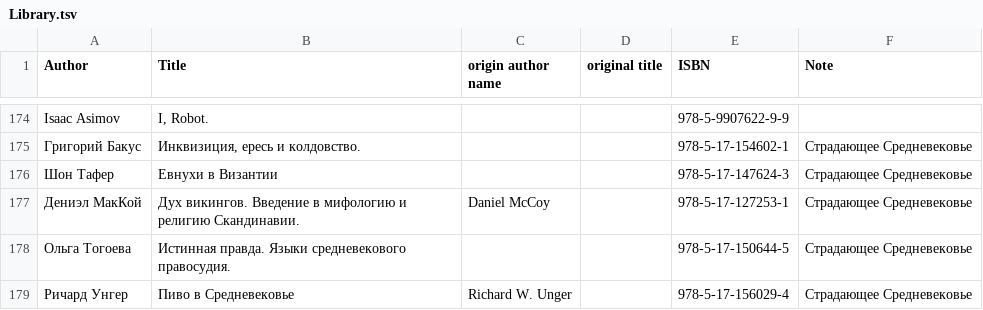
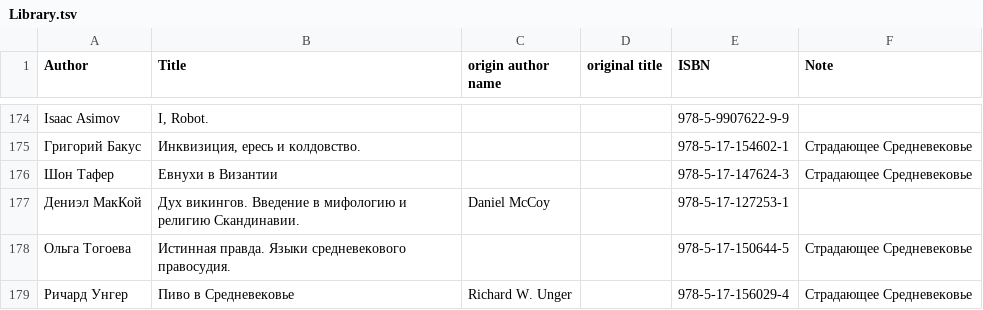
Before and after one commit to KarinaCher/collection, a TSV file: src/main/resources/Library.tsv, drawn as a sheet; only a part is shown, gaps mark what is left out.

```diff
--- a/src/main/resources/Library.tsv
+++ b/src/main/resources/Library.tsv
@@ -176,3 +176,3 @@ Isaac Asimov	I, Robot.			978-5-9907622-9-9
 Шон Тафер	Евнухи в Византии			978-5-17-147624-3	Страдающее Средневековье
-Дениэл МакКой	Дух викингов. Введение в мифологию и религию Скандинавии.	Daniel McCoy		978-5-17-127253-1	Страдающее Средневековье
+Дениэл МакКой	Дух викингов. Введение в мифологию и религию Скандинавии.	Daniel McCoy		978-5-17-127253-1	
 Ольга Тогоева	Истинная правда. Языки средневекового правосудия.			978-5-17-150644-5	Страдающее Средневековье
```
Also changed, not shown: src/main/resources/Postcard collection - 2023.tsv, 1 other file.
